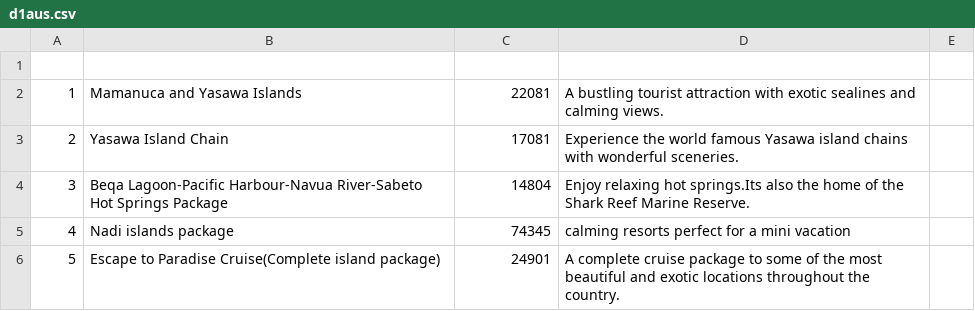
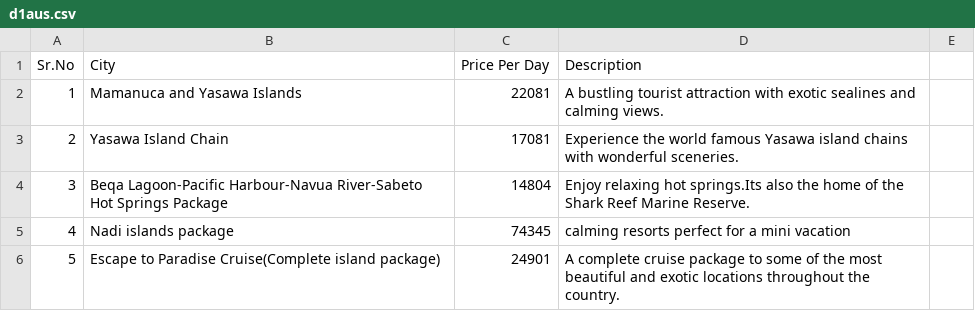
Before and after one commit to ExpectoX1/TourismSpecialist, a CSV file: d1aus.csv, drawn as a sheet; only a part is shown; the diff names each change by its address in the sheet, - before the commit and + after, or states it on an @@ line.

Commit message:
Update d1aus.csv

```diff
--- a/d1aus.csv
+++ b/d1aus.csv
-row 1: (empty)
+row 1: Sr.No | City | Price Per Day | Description
```
